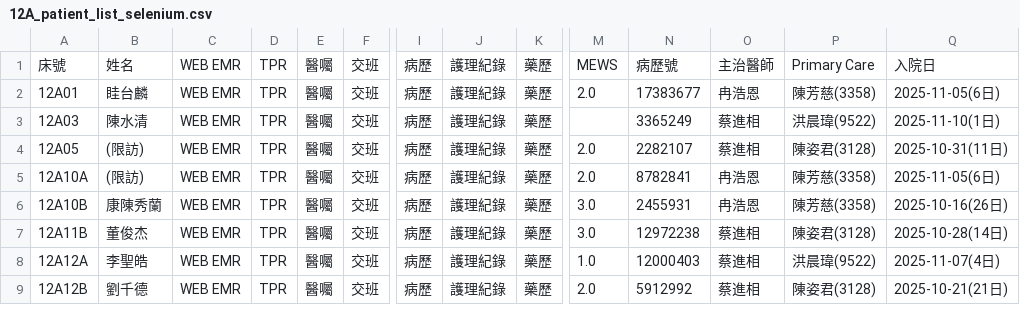
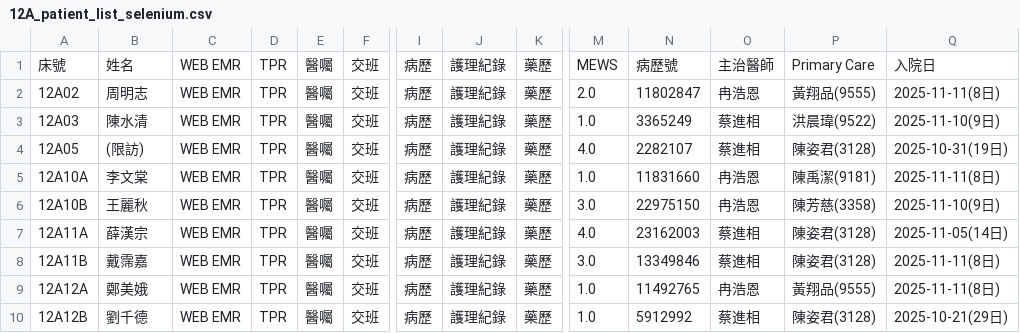
Before and after one commit to 2510aaae4/12A-dashboard, a CSV file: 12A_patient_list_selenium.csv, drawn as a sheet; only a part is shown, gaps mark what is left out; addresses are those after the commit; rows hold the shown columns only; the diff covers the shown part only; the diff names each change by its address in the sheet, - before the commit and + after, or states it on an @@ line.

Commit message:
Automated update of patient list on 2025/11/18 週二 15:00:25.29

```diff
--- a/12A_patient_list_selenium.csv
+++ b/12A_patient_list_selenium.csv
-A2: 12A01
+A2: 12A02
-B2: 眭台麟
+B2: 周明志
-N2: 17383677
+N2: 11802847
-P2: 陳芳慈(3358)
+P2: 黃翔品(9555)
-Q2: 2025-11-05(6日)
+Q2: 2025-11-11(8日)
-M3: (empty)
+M3: 1.0
-Q3: 2025-11-10(1日)
+Q3: 2025-11-10(9日)
-M4: 2.0
+M4: 4.0
-Q4: 2025-10-31(11日)
+Q4: 2025-10-31(19日)
-B5: (限訪)
+B5: 李文棠
-M5: 2.0
+M5: 1.0
-N5: 8782841
+N5: 11831660
-P5: 陳芳慈(3358)
+P5: 陳禹潔(9181)
-Q5: 2025-11-05(6日)
+Q5: 2025-11-11(8日)
-B6: 康陳秀蘭
+B6: 王麗秋
-N6: 2455931
+N6: 22975150
-Q6: 2025-10-16(26日)
+Q6: 2025-11-10(9日)
+row 7: 12A11A | 薛漢宗 | WEB EMR | TPR | 醫囑 | 交班 | 病歷 | 護理紀錄 | 藥歷 | 4.0 | 23162003 | 蔡進相 | 陳姿君(3128) | 2025-11-05(14日)
-B8: 董俊杰
+B8: 戴霈嘉
-N8: 12972238
+N8: 13349846
-Q8: 2025-10-28(14日)
+Q8: 2025-11-11(8日)
-B9: 李聖皓
+B9: 鄭美娥
-N9: 12000403
+N9: 11492765
-O9: 蔡進相
+O9: 冉浩恩
-P9: 洪晨瑋(9522)
+P9: 黃翔品(9555)
-Q9: 2025-11-07(4日)
+Q9: 2025-11-11(8日)
-M10: 2.0
+M10: 1.0
-Q10: 2025-10-21(21日)
+Q10: 2025-10-21(29日)
```
Also changed, not shown: 1 added row and 64 edited cells elsewhere in this file.
